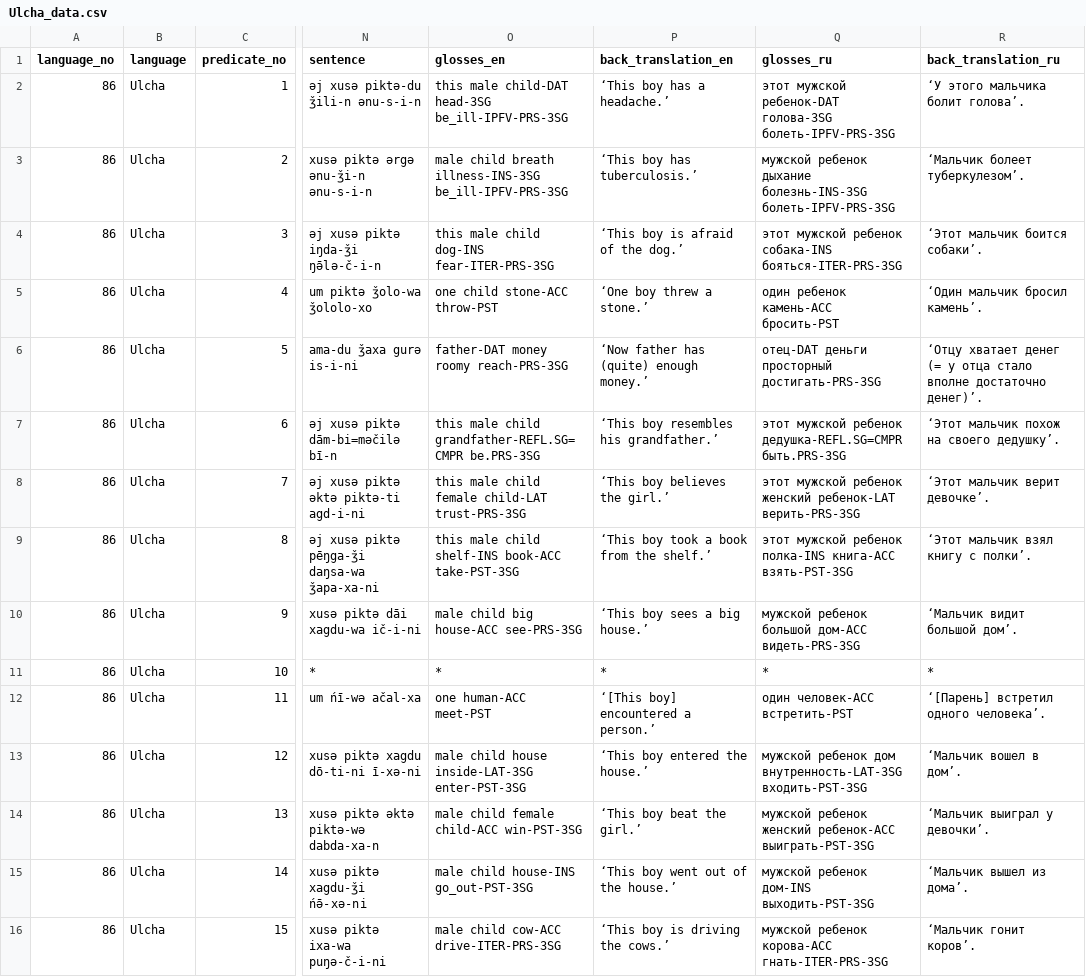
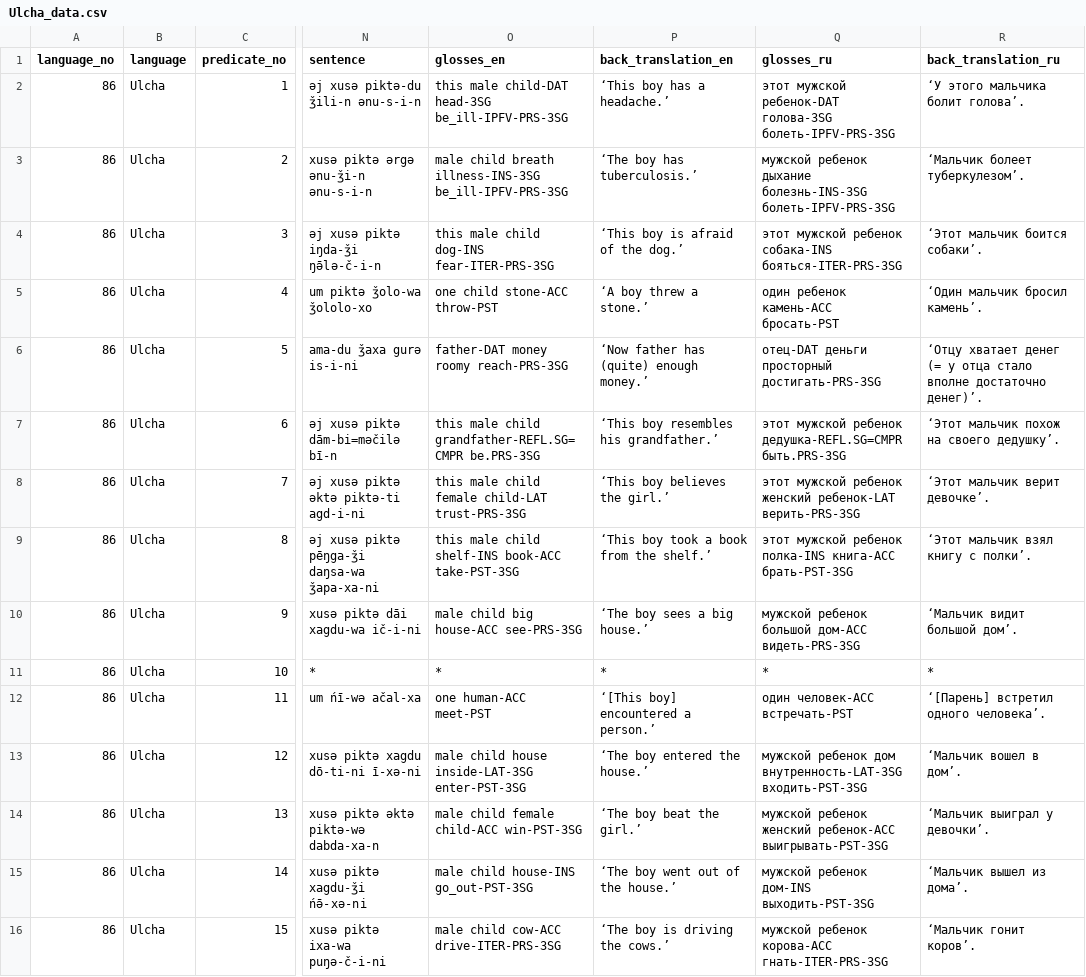
Before and after one commit to macleginn/bivaltyp, a CSV file: data/langtables/Ulcha_data.csv, drawn as a sheet; only a part is shown, gaps mark what is left out; the diff covers the shown part only; the diff names each change by its address in the sheet, - before the commit and + after, or states it on an @@ line.

Commit message:
Add files via upload

```diff
--- a/data/langtables/Ulcha_data.csv
+++ b/data/langtables/Ulcha_data.csv
-P3 (back_translation_en): ‘This boy has tuberculosis.’
+P3 (back_translation_en): ‘The boy has tuberculosis.’
-P5 (back_translation_en): ‘One boy threw a stone.’
+P5 (back_translation_en): ‘A boy threw a stone.’
-Q5 (glosses_ru): один ребенок камень-ACC бросить-PST
+Q5 (glosses_ru): один ребенок камень-ACC бросать-PST
-Q9 (glosses_ru): …полка-INS книга-ACC взять-PST-3SG
+Q9 (glosses_ru): …полка-INS книга-ACC брать-PST-3SG
-P10 (back_translation_en): ‘This boy sees a big house.’
+P10 (back_translation_en): ‘The boy sees a big house.’
-Q12 (glosses_ru): один человек-ACC встретить-PST
+Q12 (glosses_ru): один человек-ACC встречать-PST
-P13 (back_translation_en): ‘This boy entered the house.’
+P13 (back_translation_en): ‘The boy entered the house.’
-P14 (back_translation_en): ‘This boy beat the girl.’
+P14 (back_translation_en): ‘The boy beat the girl.’
-Q14 (glosses_ru): …женский ребенок-ACC выиграть-PST-3SG
+Q14 (glosses_ru): …женский ребенок-ACC выигрывать-PST-3SG
-P15 (back_translation_en): ‘This boy went out of the house.’
+P15 (back_translation_en): ‘The boy went out of the house.’
-P16 (back_translation_en): ‘This boy is driving the cows.’
+P16 (back_translation_en): ‘The boy is driving the cows.’
```
Also changed, not shown: 71 edited cells elsewhere in this file.
